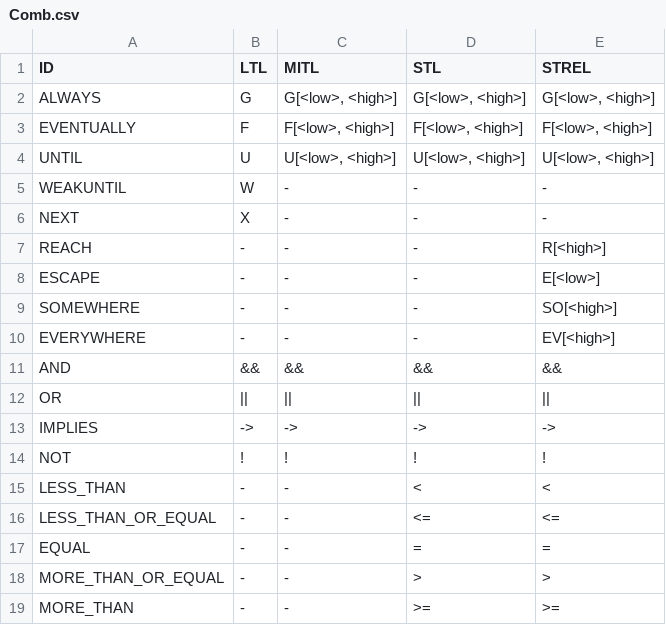
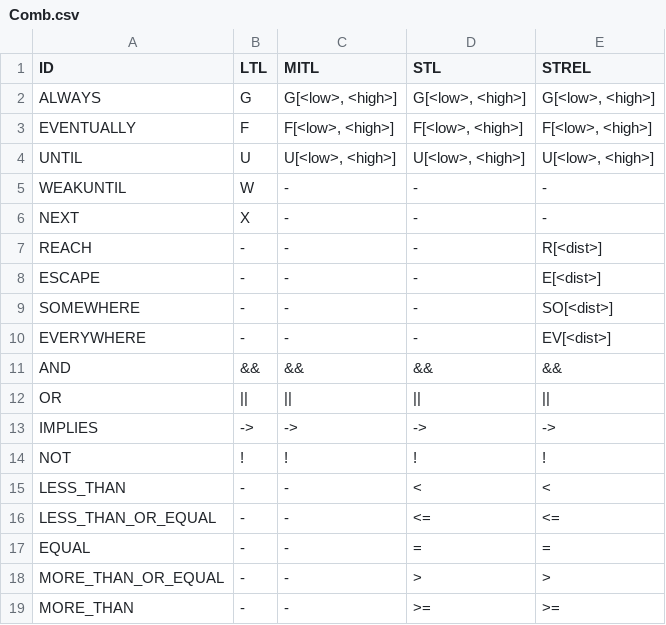
Before and after one commit to sarvaryk/Comb, a CSV file: comb.expression.design/schemas/Comb.csv, drawn as a sheet.

Commit message:
Adding new evaluations (+ minor changes)
- Evaluating when the requirement can be satisfied the soonest.
- Evaluating when the requirement can be satisfied the latest.
- Evaluating if these two are contradicting.
- Adding parameter <dist> to spatial operators instead of using <low> or
<high>. These are now reserved for time constraints only --> updating
the image of the spatial operators.
- Hiding stack trace if the exception is handled (or the information is
not needed).
- Updating examples.
- Deleting some unused files.

```diff
--- a/comb.expression.design/schemas/Comb.csv
+++ b/comb.expression.design/schemas/Comb.csv
@@ -6,6 +6,6 @@ WEAKUNTIL;W;-;-;-
 NEXT;X;-;-;-
-REACH;-;-;-;R[<high>]
-ESCAPE;-;-;-;E[<low>]
-SOMEWHERE;-;-;-;SO[<high>]
-EVERYWHERE;-;-;-;EV[<high>]
+REACH;-;-;-;R[<dist>]
+ESCAPE;-;-;-;E[<dist>]
+SOMEWHERE;-;-;-;SO[<dist>]
+EVERYWHERE;-;-;-;EV[<dist>]
 AND;&&;&&;&&;&&
```
Also changed, not shown: 36 other files.
